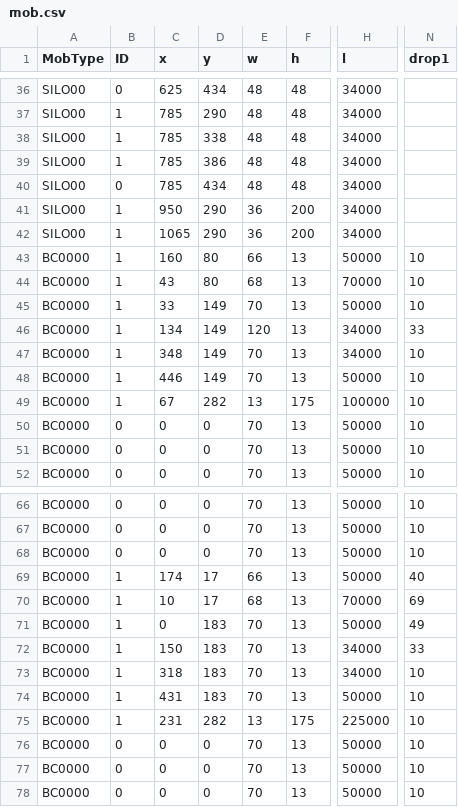
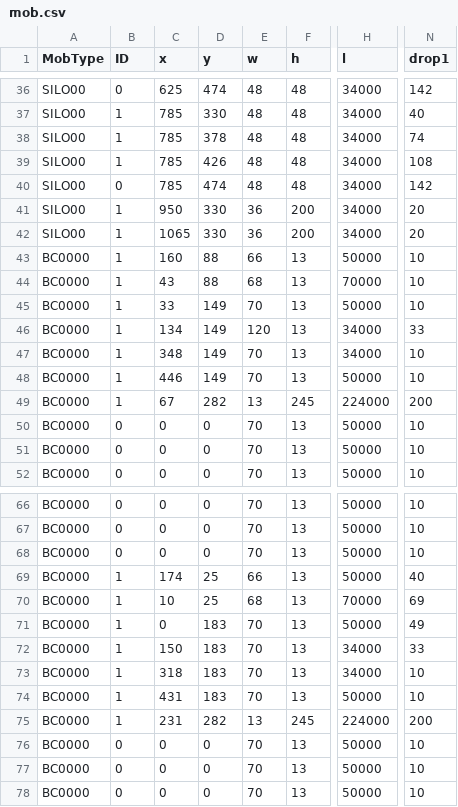
Before and after one commit to Sazareshi/ClevSim, a CSV file: x64/Debug/mob.csv, drawn as a sheet; only a part is shown, gaps mark what is left out; the diff covers the shown part only; the diff names each change by its address in the sheet, - before the commit and + after, or states it on an @@ line.

```diff
--- a/x64/Debug/mob.csv
+++ b/x64/Debug/mob.csv
-D36 (y): 434
+D36 (y): 474
-N36 (drop1): (empty)
+N36 (drop1): 142
-D37 (y): 290
+D37 (y): 330
-N37 (drop1): (empty)
+N37 (drop1): 40
-D38 (y): 338
+D38 (y): 378
-N38 (drop1): (empty)
+N38 (drop1): 74
-D39 (y): 386
+D39 (y): 426
-N39 (drop1): (empty)
+N39 (drop1): 108
-D40 (y): 434
+D40 (y): 474
-N40 (drop1): (empty)
+N40 (drop1): 142
-D41:D42 (y): 290
+D41:D42 (y): 330
-N41:N42 (drop1): (empty)
+N41:N42 (drop1): 20
-D43:D44 (y): 80
+D43:D44 (y): 88
-F49 (h): 175
+F49 (h): 245
-H49 (l): 100000
+H49 (l): 224000
-N49 (drop1): 10
+N49 (drop1): 200
-D69:D70 (y): 17
+D69:D70 (y): 25
-F75 (h): 175
+F75 (h): 245
-H75 (l): 225000
+H75 (l): 224000
-N75 (drop1): 10
+N75 (drop1): 200
```
Also changed, not shown: 58 edited cells elsewhere in this file, 20 other files.
